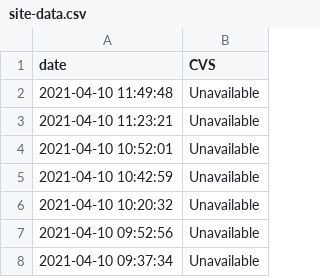
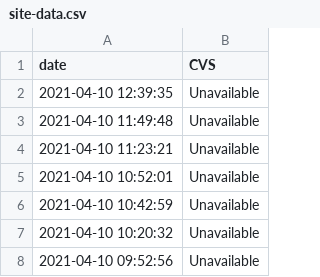
Before and after one commit to JimmyAstle/VaccineFinderMA, a CSV file: data/site-data.csv, drawn as a sheet; only a part is shown; the shorter side is filled out with more unchanged rows.

```diff
--- a/data/site-data.csv
+++ b/data/site-data.csv
@@ -1,2 +1,3 @@
 date,CVS
+2021-04-10 12:39:35,Unavailable
 2021-04-10 11:49:48,Unavailable
```
Also changed, not shown: 1 other file.
